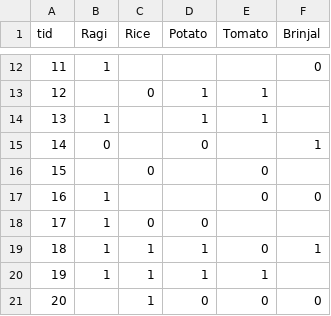
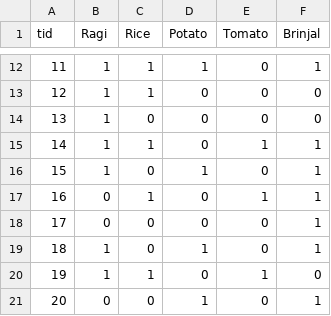
Before and after one commit to ujwalkpl/DataMiningLab, a CSV file: marketbasket.csv, drawn as a sheet; only a part is shown, gaps mark what is left out; the diff covers the shown part only.

```diff
--- a/marketbasket.csv
+++ b/marketbasket.csv
@@ -12,10 +12,10 @@ tid,Ragi,Rice,Potato,Tomato,Brinjal
-11,1,,,,0
-12,,0,1,1,
-13,1,,1,1,
-14,0,,0,,1
-15,,0,,0,
-16,1,,,0,0
-17,1,0,0,,
-18,1,1,1,0,1
-19,1,1,1,1,
-20,,1,0,0,0
+11,1,1,1,0,1
+12,1,1,0,0,0
+13,1,0,0,0,0
+14,1,1,0,1,1
+15,1,0,1,0,1
+16,0,1,0,1,1
+17,0,0,0,0,1
+18,1,0,1,0,1
+19,1,1,0,1,0
+20,0,0,1,0,1
```
Also changed, not shown: 132 edited cells elsewhere in this file, 2 other files.
